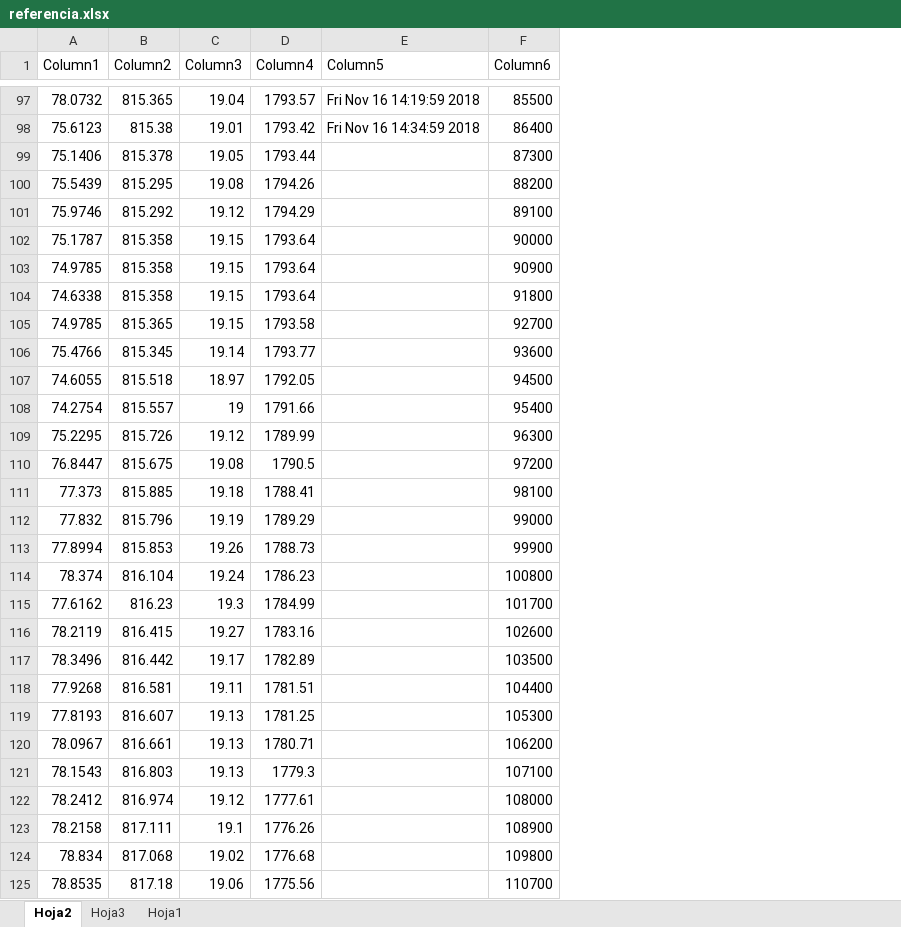
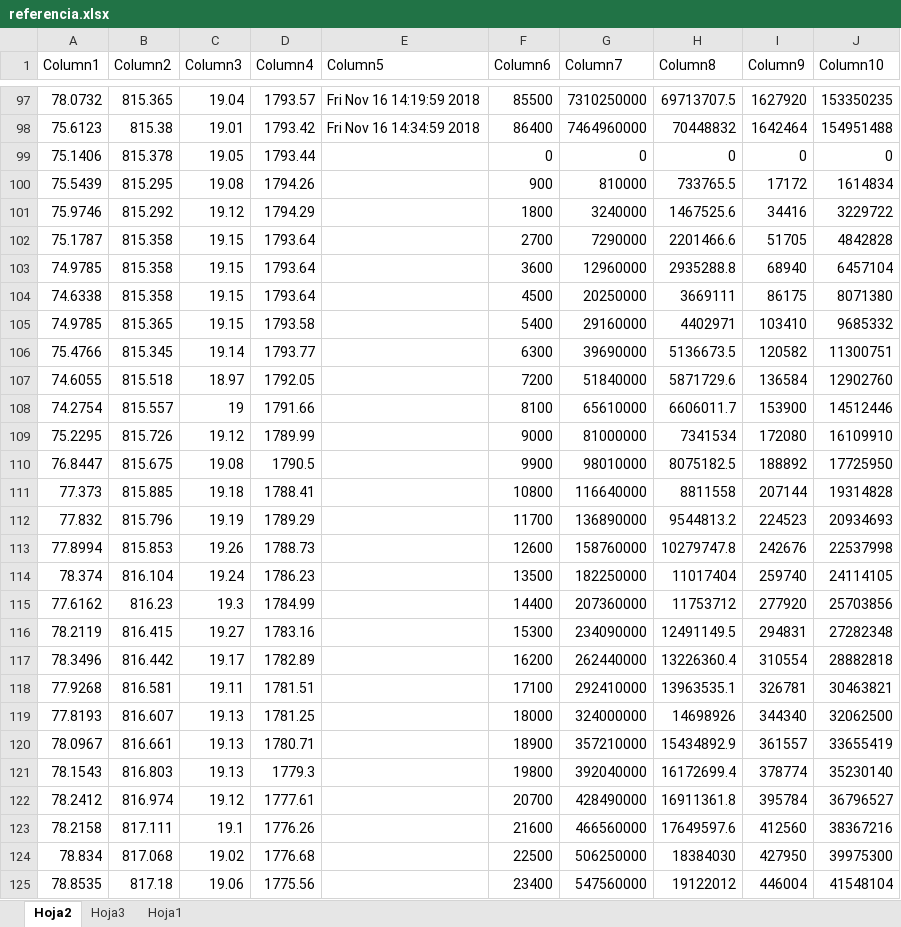
Before and after one commit to anahern4ndez/bingo, an Excel workbook: referencia.xlsx, sheet Hoja2, drawn as a sheet; only a part is shown, gaps mark what is left out; values as stored, in another font and other column widths than the file's, no borders; charts and pictures and table styles not drawn; the diff covers the shown part only; the diff names each change by its address in the sheet, - before the commit and + after, or states it on an @@ line.

```diff
--- a/referencia.xlsx (sheet Hoja2)
+++ b/referencia.xlsx (sheet Hoja2)
+column G (Column7), rows 97-125: 7310250000 | 7464960000 | 0 | 810000 | 3240000 | 7290000 | 12960000 | 20250000 | 29160000 | 39690000 | 51840000 | 65610000 | 81000000 | 98010000 | 116640000 | 136890000 | 158760000 | 182250000 | 207360000 | 234090000 | 262440000 | 292410000 | 324000000 | 357210000 | 392040000 | 428490000 | 466560000 | 506250000 | 547560000
+column H (Column8), rows 97-125: 69713707.5 | 70448832 | 0 | 733765.5 | 1467525.6 | 2201466.6 | 2935288.8 | 3669111 | 4402971 | 5136673.5 | 5871729.6 | 6606011.7 | 7341534 | 8075182.5 | 8811558 | 9544813.2 | 10279747.8 | 11017404 | 11753712 | 12491149.5 | 13226360.4 | 13963535.1 | 14698926 | 15434892.9 | 16172699.4 | 16911361.8 | 17649597.6 | 18384030 | 19122012
+column I (Column9), rows 97-125: 1627920 | 1642464 | 0 | 17172 | 34416 | 51705 | 68940 | 86175 | 103410 | 120582 | 136584 | 153900 | 172080 | 188892 | 207144 | 224523 | 242676 | 259740 | 277920 | 294831 | 310554 | 326781 | 344340 | 361557 | 378774 | 395784 | 412560 | 427950 | 446004
+column J (Column10), rows 97-125: 153350235 | 154951488 | 0 | 1614834 | 3229722 | 4842828 | 6457104 | 8071380 | 9685332 | 11300751 | 12902760 | 14512446 | 16109910 | 17725950 | 19314828 | 20934693 | 22537998 | 24114105 | 25703856 | 27282348 | 28882818 | 30463821 | 32062500 | 33655419 | 35230140 | 36796527 | 38367216 | 39975300 | 41548104
-F99 (Column6): 87300
+F99 (Column6): 0
-F100 (Column6): 88200
+F100 (Column6): 900
-F101 (Column6): 89100
+F101 (Column6): 1800
-F102 (Column6): 90000
+F102 (Column6): 2700
-F103 (Column6): 90900
+F103 (Column6): 3600
-F104 (Column6): 91800
+F104 (Column6): 4500
-F105 (Column6): 92700
+F105 (Column6): 5400
-F106 (Column6): 93600
+F106 (Column6): 6300
-F107 (Column6): 94500
+F107 (Column6): 7200
-F108 (Column6): 95400
+F108 (Column6): 8100
-F109 (Column6): 96300
+F109 (Column6): 9000
-F110 (Column6): 97200
+F110 (Column6): 9900
-F111 (Column6): 98100
+F111 (Column6): 10800
-F112 (Column6): 99000
+F112 (Column6): 11700
-F113 (Column6): 99900
+F113 (Column6): 12600
-F114 (Column6): 100800
+F114 (Column6): 13500
-F115 (Column6): 101700
+F115 (Column6): 14400
-F116 (Column6): 102600
+F116 (Column6): 15300
-F117 (Column6): 103500
+F117 (Column6): 16200
-F118 (Column6): 104400
+F118 (Column6): 17100
-F119 (Column6): 105300
+F119 (Column6): 18000
-F120 (Column6): 106200
+F120 (Column6): 18900
-F121 (Column6): 107100
+F121 (Column6): 19800
-F122 (Column6): 108000
+F122 (Column6): 20700
-F123 (Column6): 108900
+F123 (Column6): 21600
-F124 (Column6): 109800
+F124 (Column6): 22500
-F125 (Column6): 110700
+F125 (Column6): 23400
```
Also changed, not shown: 3 added rows and 70 edited cells elsewhere in this sheet, charts or pictures, 3 other files.
